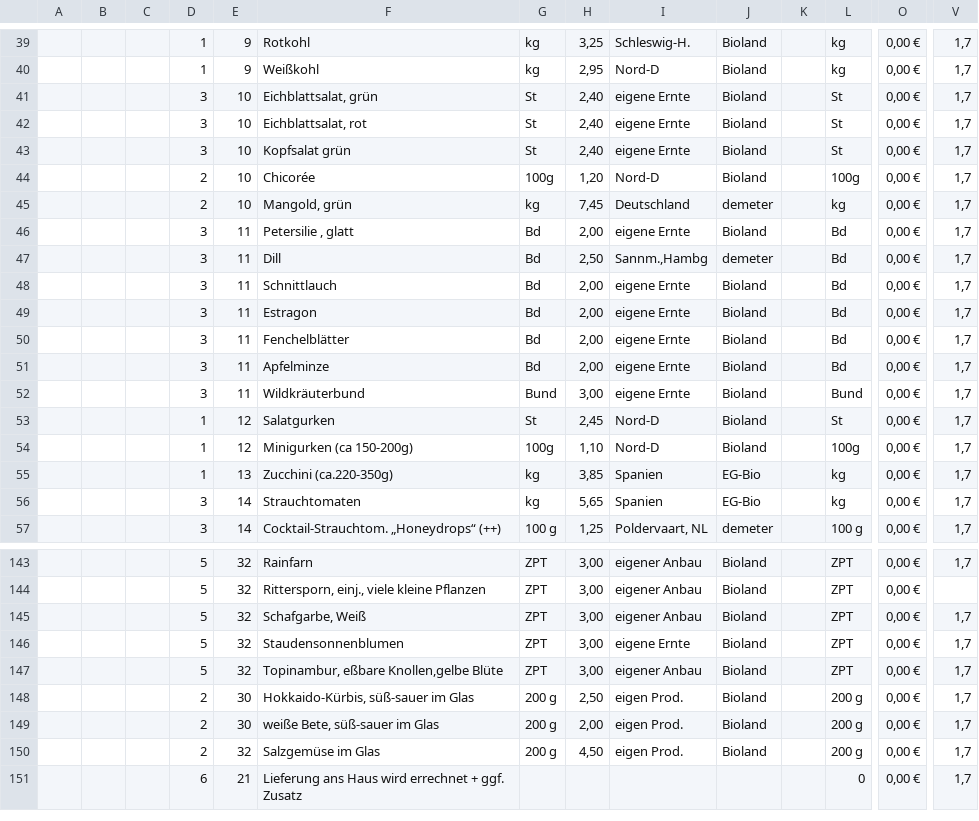
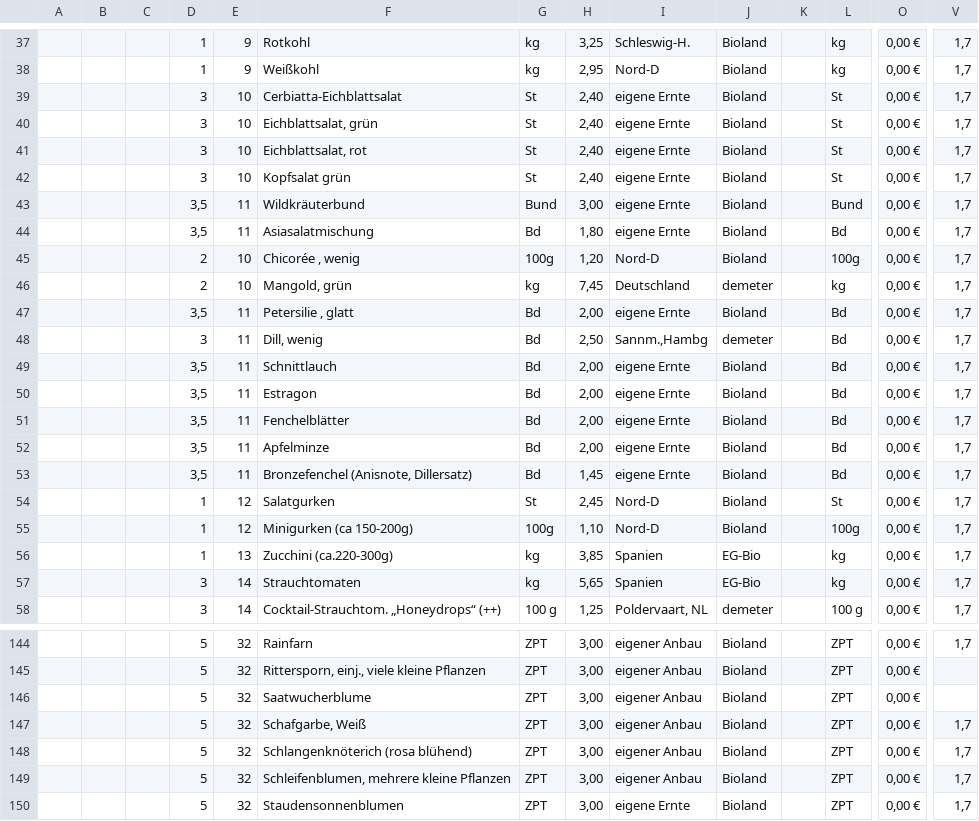
Before and after one commit to Freudenhof/Bestellformular, a CSV file: preisliste.csv, drawn as a sheet; only a part is shown, gaps mark what is left out; the shorter side is filled out with more unchanged rows; addresses are those after the commit; rows hold the shown columns only; the diff covers the shown part only; the diff names each change by its address in the sheet, - before the commit and + after, or states it on an @@ line.

Commit message:
Add files via upload

```diff
--- a/preisliste.csv
+++ b/preisliste.csv
+row 39:  |  |  | 3 | 10 | Cerbiatta-Eichblattsalat | St | 2,40 | eigene Ernte | Bioland |  | St | 0,00 € | 1,7
+row 43:  |  |  | 3,5 | 11 | Wildkräuterbund | Bund | 3,00 | eigene Ernte | Bioland |  | Bund | 0,00 € | 1,7
+row 44:  |  |  | 3,5 | 11 | Asiasalatmischung | Bd | 1,80 | eigene Ernte | Bioland |  | Bd | 0,00 € | 1,7
-F45: Chicorée
+F45: Chicorée , wenig
-D47: 3
+D47: 3,5
-F48: Dill
+F48: Dill, wenig
-D49:D53: 3
+D49:D53: 3,5
-F53: Wildkräuterbund
+F53: Bronzefenchel (Anisnote, Dillersatz)
-G53: Bund
+G53: Bd
-H53: 3,00
+H53: 1,45
-L53: Bund
+L53: Bd
-F56: Zucchini (ca.220-350g)
+F56: Zucchini (ca.220-300g)
+row 146:  |  |  | 5 | 32 | Saatwucherblume | ZPT | 3,00 | eigener Anbau | Bioland |  | ZPT | 0,00 €
+row 148:  |  |  | 5 | 32 | Schlangenknöterich (rosa blühend) | ZPT | 3,00 | eigener Anbau | Bioland |  | ZPT | 0,00 € | 1,7
+row 149:  |  |  | 5 | 32 | Schleifenblumen, mehrere kleine Pflanzen | ZPT | 3,00 | eigener Anbau | Bioland |  | ZPT | 0,00 € | 1,7
```
Also changed, not shown: 6 added rows, 8 removed rows, 1 moved row and 7 edited cells elsewhere in this file.
